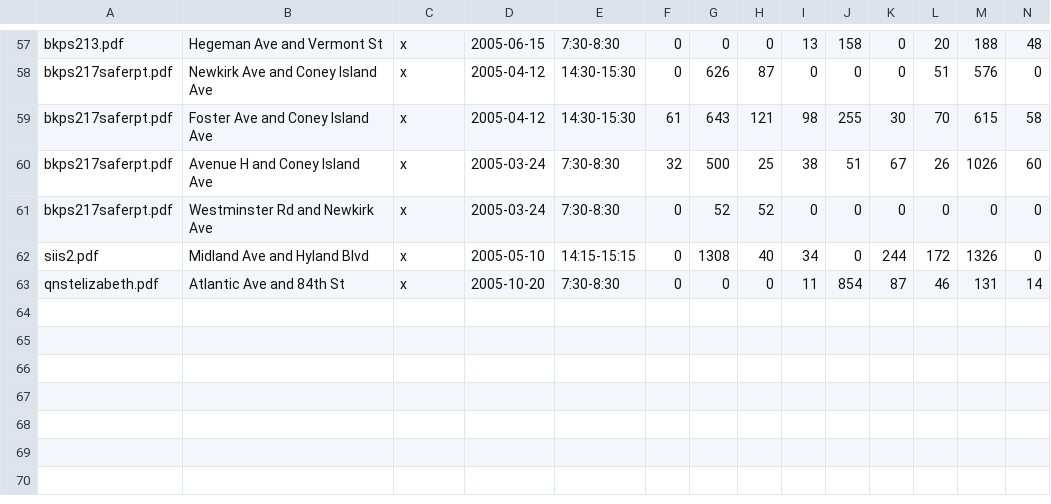
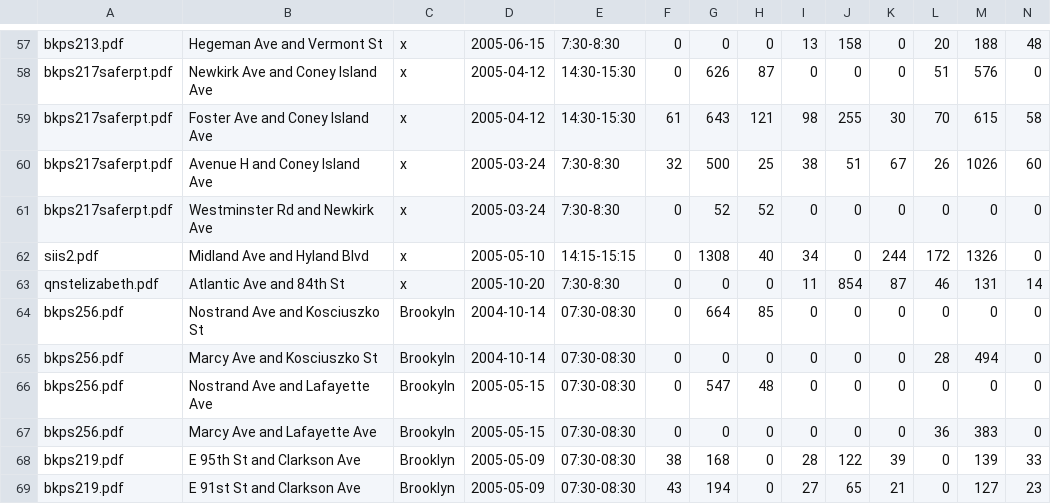
Before and after one commit to e-n-f/nyc-traffic-counts, a CSV file: counts-nyc-schools.csv, drawn as a sheet; only a part is shown, gaps mark what is left out; rows hold the shown columns only; the diff names each change by its address in the sheet, - before the commit and + after, or states it on an @@ line.

Commit message:
Add a couple NYC school counts

```diff
--- a/counts-nyc-schools.csv
+++ b/counts-nyc-schools.csv
+row 64: bkps256.pdf | Nostrand Ave and Kosciuszko St | Brookyln | 2004-10-14 | 07:30-08:30 | 0 | 664 | 85 | 0 | 0 | 0 | 0 | 0 | 0
+row 65: bkps256.pdf | Marcy Ave and Kosciuszko St | Brookyln | 2004-10-14 | 07:30-08:30 | 0 | 0 | 0 | 0 | 0 | 0 | 28 | 494 | 0
+row 66: bkps256.pdf | Nostrand Ave and Lafayette Ave | Brookyln | 2005-05-15 | 07:30-08:30 | 0 | 547 | 48 | 0 | 0 | 0 | 0 | 0 | 0
+row 67: bkps256.pdf | Marcy Ave and Lafayette Ave | Brookyln | 2005-05-15 | 07:30-08:30 | 0 | 0 | 0 | 0 | 0 | 0 | 36 | 383 | 0
+row 68: bkps219.pdf | E 95th St and Clarkson Ave | Brooklyn | 2005-05-09 | 07:30-08:30 | 38 | 168 | 0 | 28 | 122 | 39 | 0 | 139 | 33
+row 69: bkps219.pdf | E 91st St and Clarkson Ave | Brooklyn | 2005-05-09 | 07:30-08:30 | 43 | 194 | 0 | 27 | 65 | 21 | 0 | 127 | 23
```
